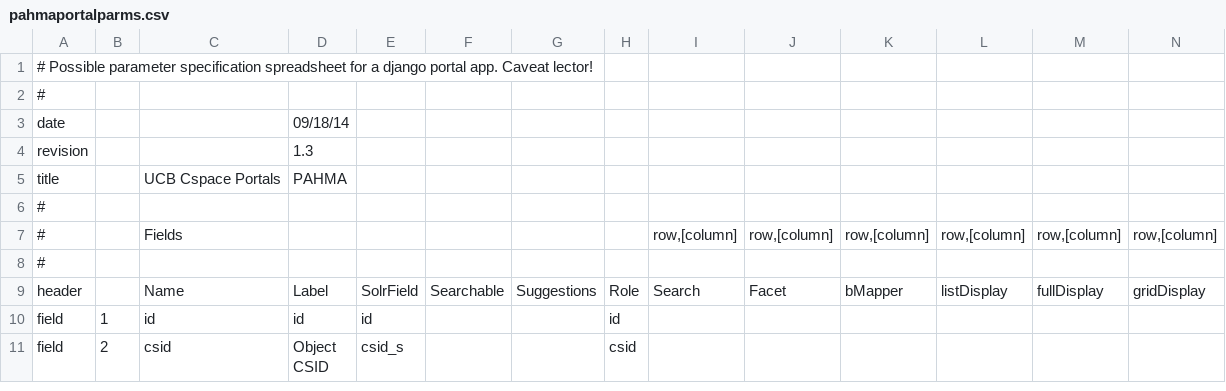
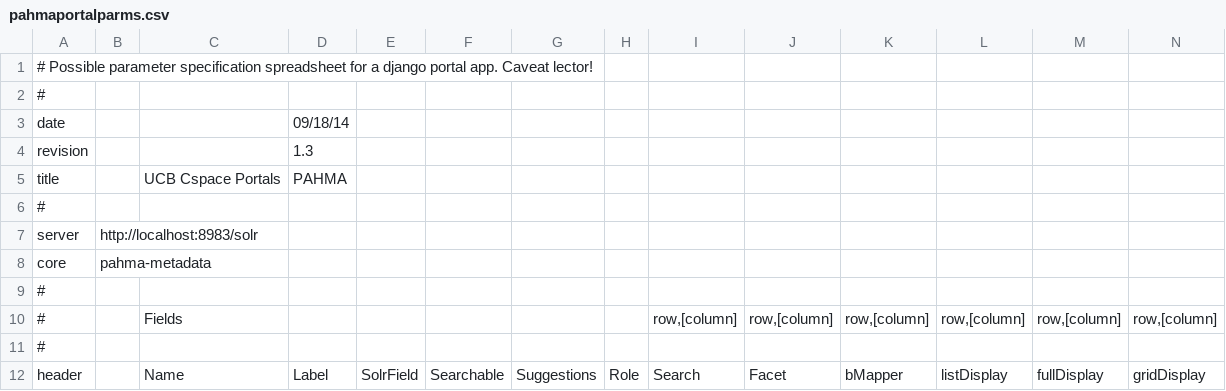
Before and after one commit to reginax/pahma_project, a CSV file: search/pahmaportalparms.csv, drawn as a sheet; only a part is shown; the shorter side is filled out with more unchanged rows; rows hold the shown columns only; the diff names each change by its address in the sheet, - before the commit and + after, or states it on an @@ line.

Commit message:
PAHMA-1138: revised parameters compatible with other code upgrades

```diff
--- a/search/pahmaportalparms.csv
+++ b/search/pahmaportalparms.csv
+row 7: server | http://localhost:8983/solr
+row 8: core | pahma-metadata
+row 9: #
```
